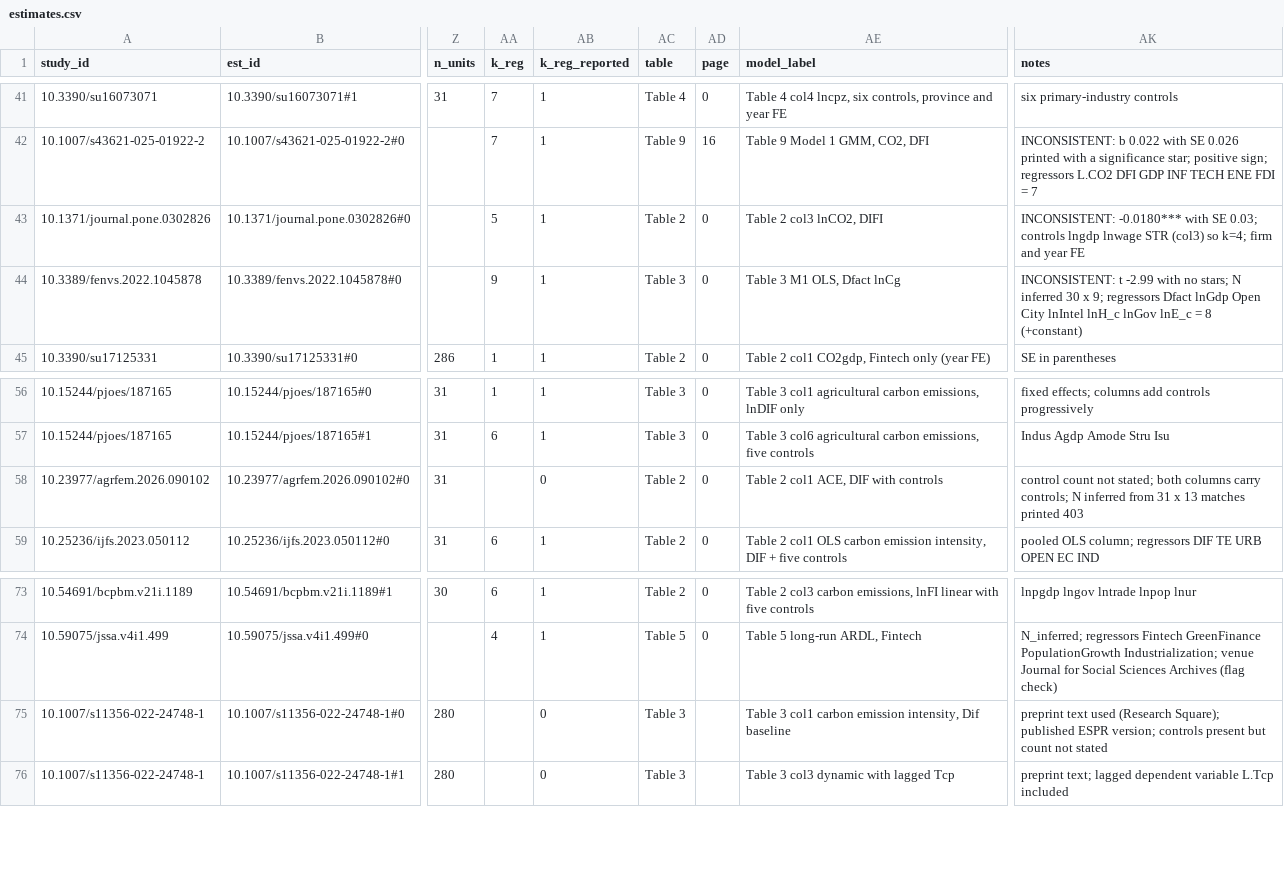
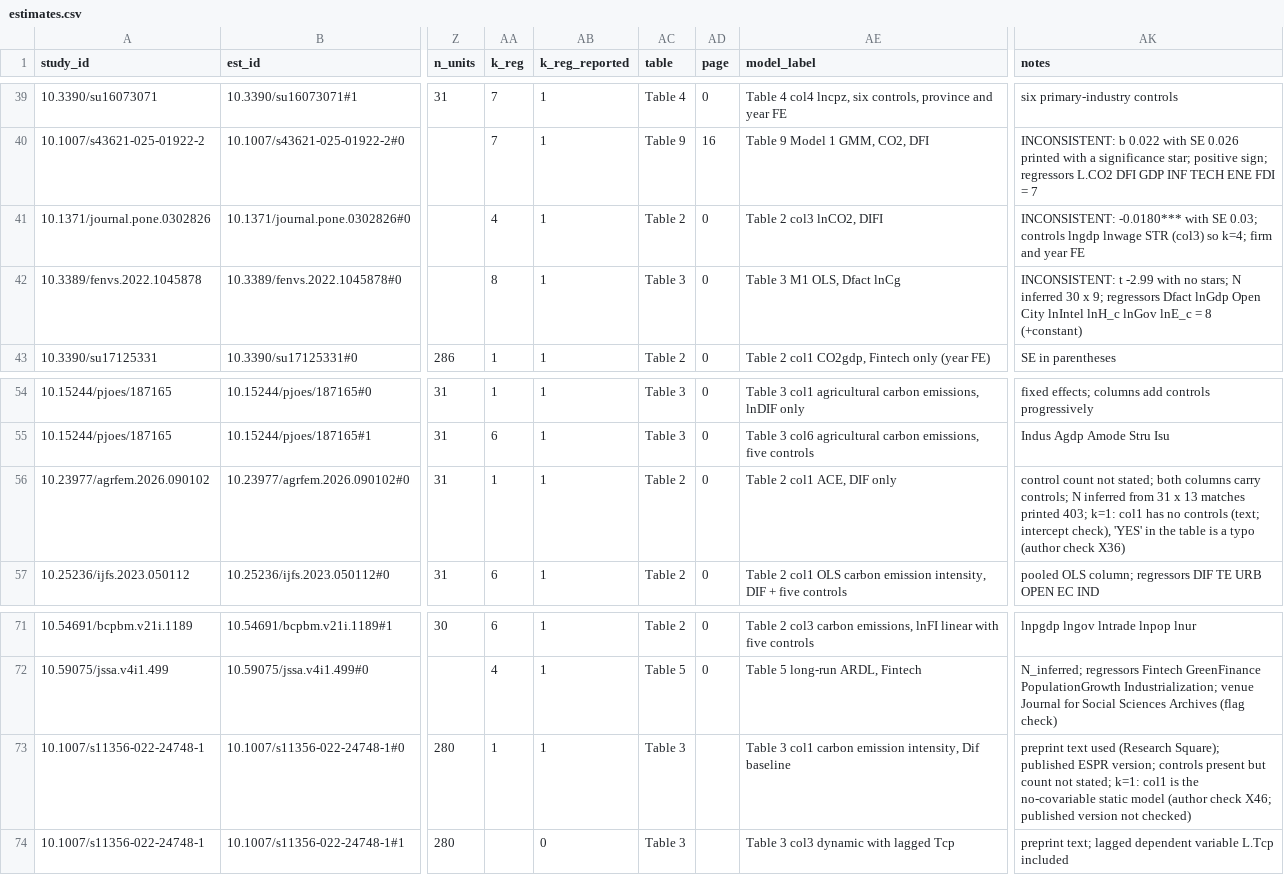
Before and after one commit to Bruhmoment2023-real/fintech-emissions-meta, a CSV file: extraction/estimates.csv, drawn as a sheet; only a part is shown, gaps mark what is left out; addresses are those after the commit; the diff covers the shown part only; the diff names each change by its address in the sheet, - before the commit and + after, or states it on an @@ line.

```diff
--- a/extraction/estimates.csv
+++ b/extraction/estimates.csv
-AA41 (k_reg): 5
+AA41 (k_reg): 4
-AA42 (k_reg): 9
+AA42 (k_reg): 8
-AA56 (k_reg): (empty)
+AA56 (k_reg): 1
-AB56 (k_reg_reported): 0
+AB56 (k_reg_reported): 1
-AE56 (model_label): Table 2 col1 ACE, DIF with controls
+AE56 (model_label): Table 2 col1 ACE, DIF only
-AK56 (notes): …matches printed 403
+AK56 (notes): …matches printed 403; k=1: col1 has no controls (text; intercept check), 'YES' in the table is a typo (author check X36)
-AA73 (k_reg): (empty)
+AA73 (k_reg): 1
-AB73 (k_reg_reported): 0
+AB73 (k_reg_reported): 1
-AK73 (notes): …count not stated
+AK73 (notes): …count not stated; k=1: col1 is the no-covariable static model (author check X46; published version not checked)
```
Also changed, not shown: 2 removed rows and 29 edited cells elsewhere in this file, extraction/estimates_raw.csv, extraction/studies.csv, 28 other files.
